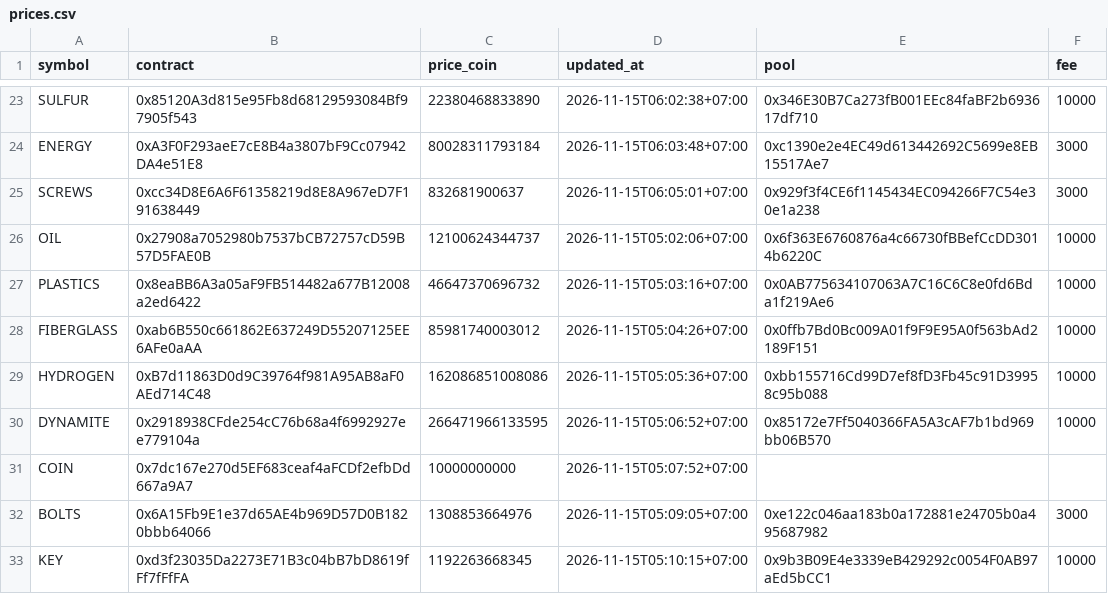
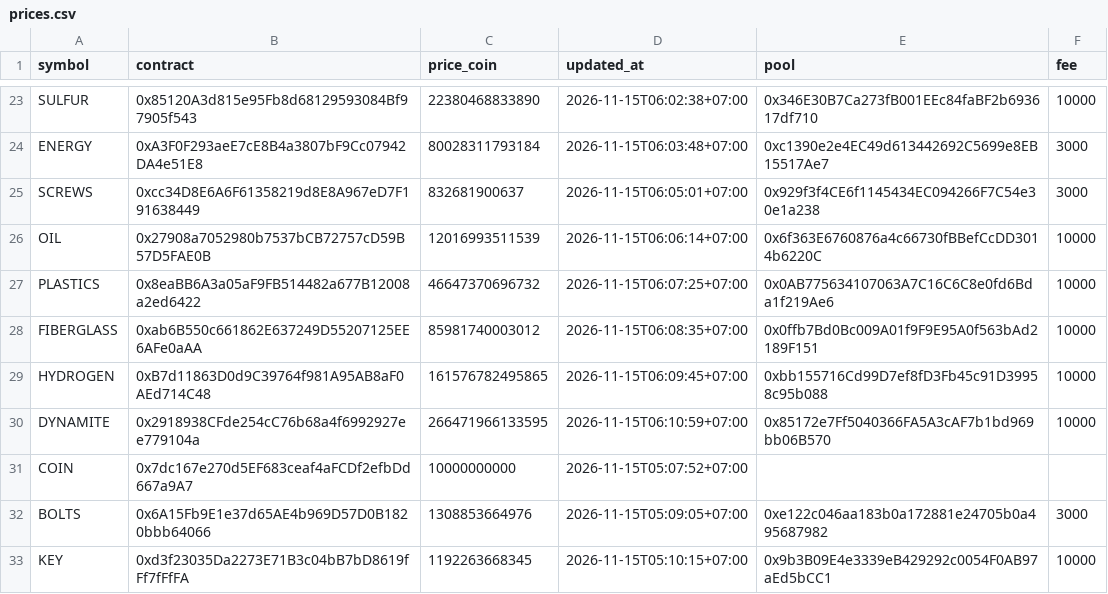
Before and after one commit to tdkl268/cwprice-data, a CSV file: prices.csv, drawn as a sheet; only a part is shown, gaps mark what is left out.

Commit message:
Auto update prices.csv

```diff
--- a/prices.csv
+++ b/prices.csv
@@ -25,7 +25,7 @@ ENERGY,0xA3F0F293aeE7cE8B4a3807bF9Cc07942DA4e51E8,80028311793184,2026-11-15T06:0
 SCREWS,0xcc34D8E6A6F61358219d8E8A967eD7F191638449,832681900637,2026-11-15T06:05:01+07:00,0x929f3f4CE6f1145434EC094266F7C54e30e1a238,3000
-OIL,0x27908a7052980b7537bCB72757cD59B57D5FAE0B,12100624344737,2026-11-15T05:02:06+07:00,0x6f363E6760876a4c66730fBBefCcDD3014b6220C,10000
-PLASTICS,0x8eaBB6A3a05aF9FB514482a677B12008a2ed6422,46647370696732,2026-11-15T05:03:16+07:00,0x0AB775634107063A7C16C6C8e0fd6Bda1f219Ae6,10000
-FIBERGLASS,0xab6B550c661862E637249D55207125EE6AFe0aAA,85981740003012,2026-11-15T05:04:26+07:00,0x0ffb7Bd0Bc009A01f9F9E95A0f563bAd2189F151,10000
-HYDROGEN,0xB7d11863D0d9C39764f981A95AB8aF0AEd714C48,162086851008086,2026-11-15T05:05:36+07:00,0xbb155716Cd99D7ef8fD3Fb45c91D39958c95b088,10000
-DYNAMITE,0x2918938CFde254cC76b68a4f6992927ee779104a,266471966133595,2026-11-15T05:06:52+07:00,0x85172e7Ff5040366FA5A3cAF7b1bd969bb06B570,10000
+OIL,0x27908a7052980b7537bCB72757cD59B57D5FAE0B,12016993511539,2026-11-15T06:06:14+07:00,0x6f363E6760876a4c66730fBBefCcDD3014b6220C,10000
+PLASTICS,0x8eaBB6A3a05aF9FB514482a677B12008a2ed6422,46647370696732,2026-11-15T06:07:25+07:00,0x0AB775634107063A7C16C6C8e0fd6Bda1f219Ae6,10000
+FIBERGLASS,0xab6B550c661862E637249D55207125EE6AFe0aAA,85981740003012,2026-11-15T06:08:35+07:00,0x0ffb7Bd0Bc009A01f9F9E95A0f563bAd2189F151,10000
+HYDROGEN,0xB7d11863D0d9C39764f981A95AB8aF0AEd714C48,161576782495865,2026-11-15T06:09:45+07:00,0xbb155716Cd99D7ef8fD3Fb45c91D39958c95b088,10000
+DYNAMITE,0x2918938CFde254cC76b68a4f6992927ee779104a,266471966133595,2026-11-15T06:10:59+07:00,0x85172e7Ff5040366FA5A3cAF7b1bd969bb06B570,10000
 COIN,0x7dc167e270d5EF683ceaf4aFCDf2efbDd667a9A7,10000000000,2026-11-15T05:07:52+07:00,,
```
